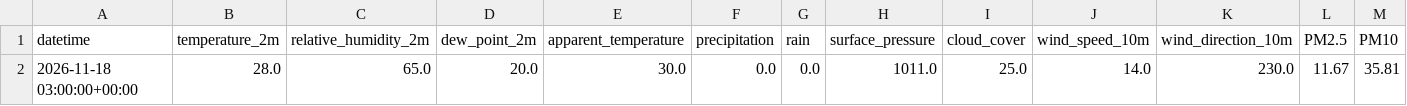
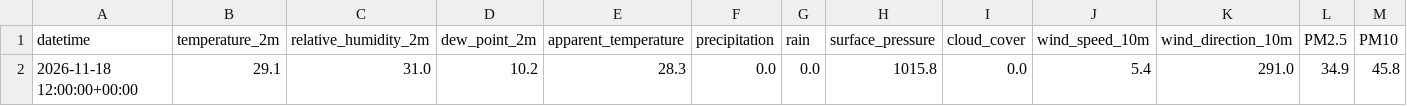
Before and after one commit to mdsohaib15/Karachi-AQI-Predictor-, a CSV file: data/processed/latest_features.csv, drawn as a sheet; only a part is shown; removed rows and columns are numbered as before the commit, all else as after; rows hold the shown columns only; the diff names each change by its address in the sheet, - before the commit and + after, or states it on an @@ line.

```diff
--- a/data/processed/latest_features.csv
+++ b/data/processed/latest_features.csv
-row 2: 2026-11-18 03:00:00+00:00 | 28.0 | 65.0 | 20.0 | 30.0 | 0.0 | 0.0 | 1011.0 | 25.0 | 14.0 | 230.0 | 11.67 | 35.81
+row 2: 2026-11-18 12:00:00+00:00 | 29.1 | 31.0 | 10.2 | 28.3 | 0.0 | 0.0 | 1015.8 | 0.0 | 5.4 | 291.0 | 34.9 | 45.8
```
Also changed, not shown: 1 other file.
